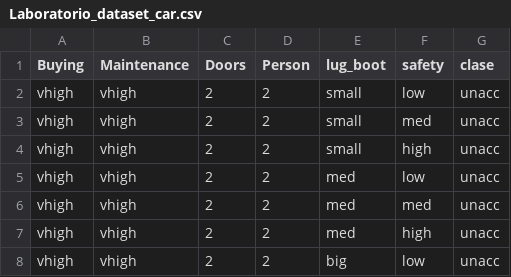
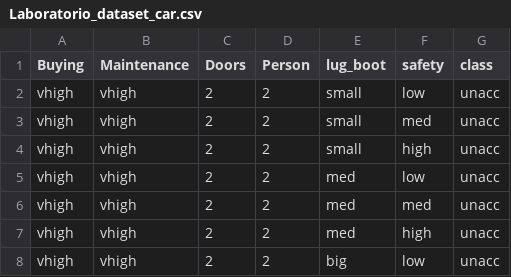
Before and after one commit to torresano98/Laboratorio_dataset_car, a CSV file: Laboratorio_dataset_car.csv, drawn as a sheet; only a part is shown.

Commit message:
Update Laboratorio_dataset_car.csv

```diff
--- a/Laboratorio_dataset_car.csv
+++ b/Laboratorio_dataset_car.csv
@@ -1,2 +1,2 @@
-Buying;Maintenance;Doors;Person;lug_boot;safety;clase
+Buying;Maintenance;Doors;Person;lug_boot;safety;class
 vhigh;vhigh;2;2;small;low;unacc
```
